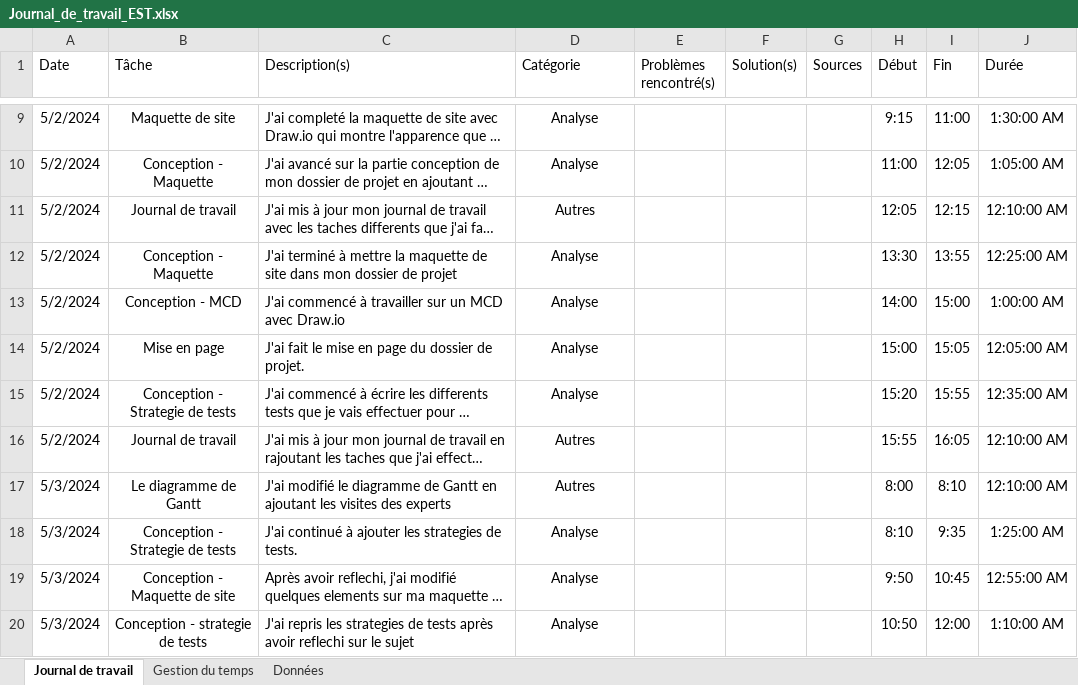
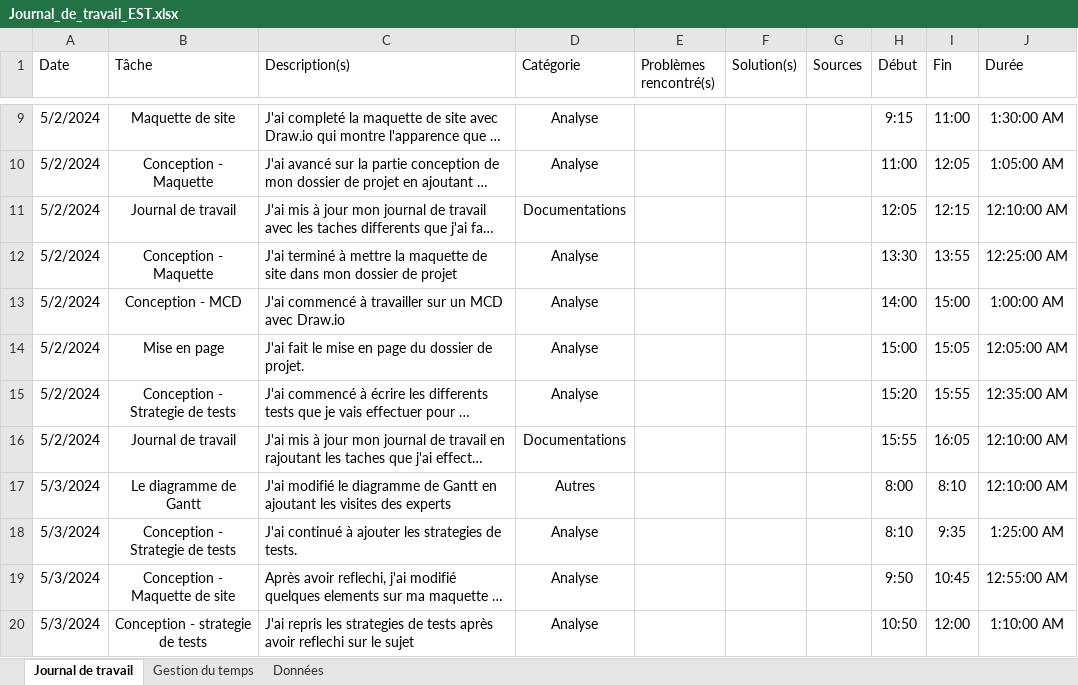
Before and after one commit to Edward-Stewart/Ex-Quiz-It, an Excel workbook: Documentation/Journal_de_travail_EST.xlsx, sheet Journal de travail, drawn as a sheet; only a part is shown, gaps mark what is left out; long unchanged cells end in …; values as stored, in another font and other column widths than the file's, no borders; the diff covers the shown part only; the diff names each change by its address in the sheet, - before the commit and + after, or states it on an @@ line.

```diff
--- a/Documentation/Journal_de_travail_EST.xlsx (sheet Journal de travail)
+++ b/Documentation/Journal_de_travail_EST.xlsx (sheet Journal de travail)
-D11 (Catégorie): Autres
+D11 (Catégorie): Documentations
-D16 (Catégorie): Autres
+D16 (Catégorie): Documentations
```
Also changed, not shown: 10 added rows, 23 edited cells and cell formats elsewhere in this sheet, sheet Gestion du temps, charts or pictures, 3 other files.
